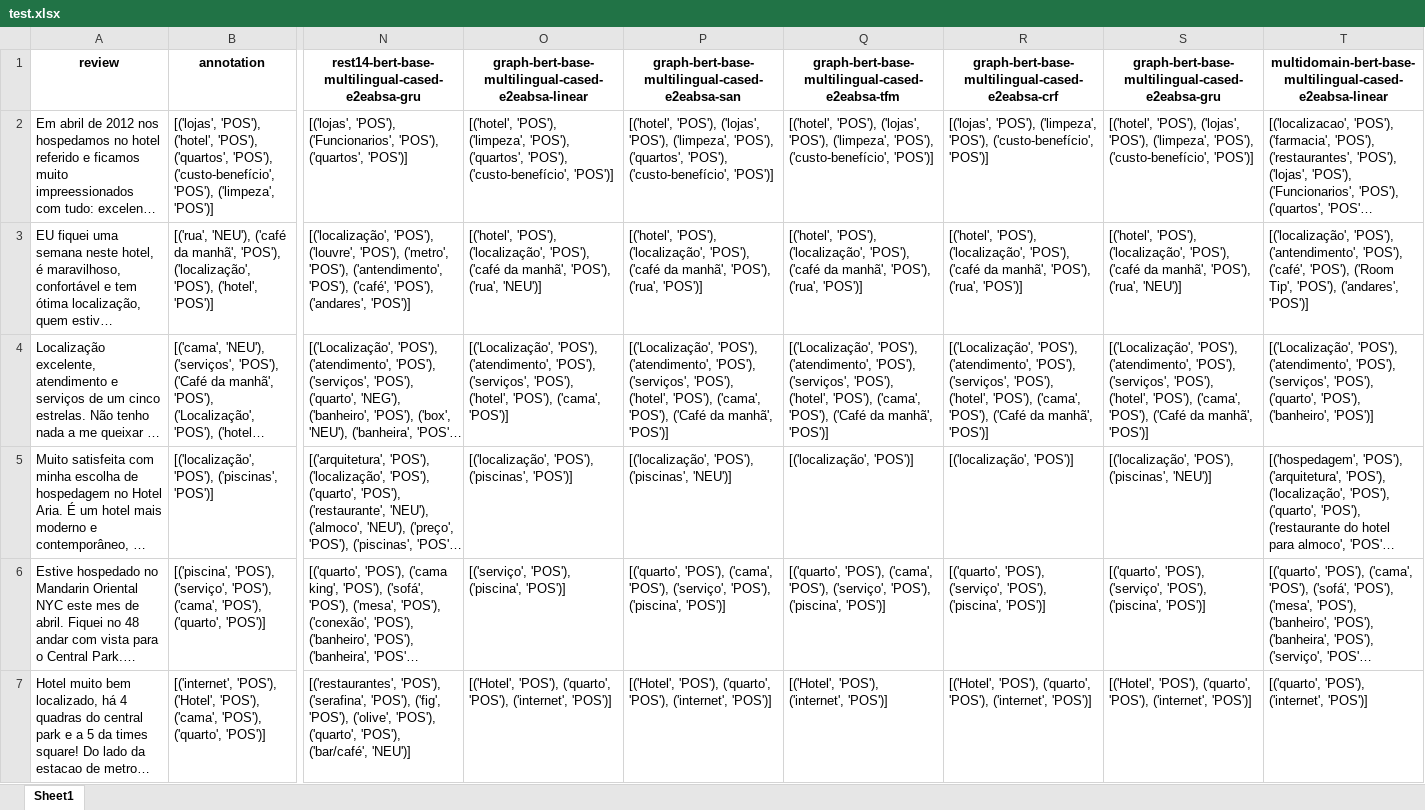
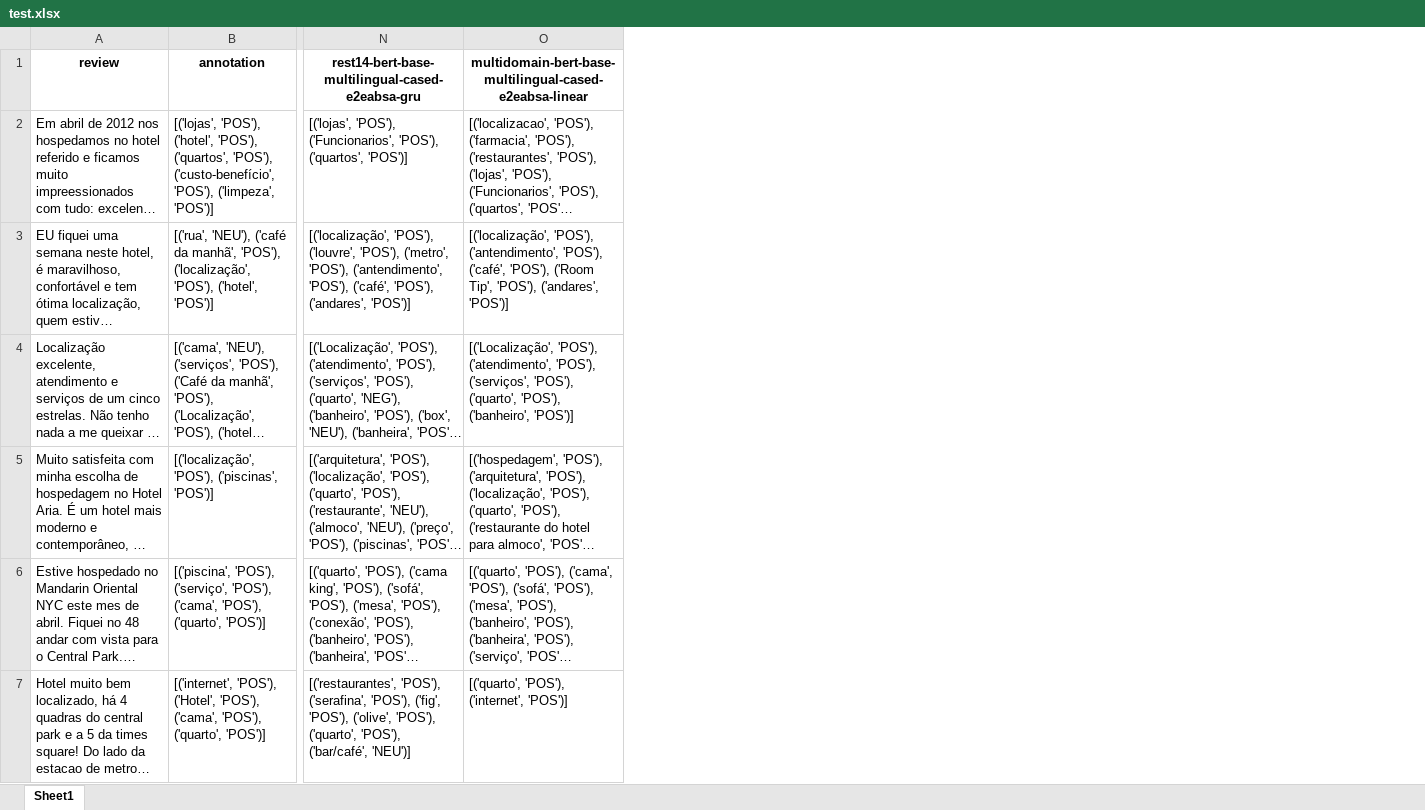
Before and after one commit to GuilhermeMarcon/consentiment, an Excel workbook: data/hotel22/test.xlsx, sheet Sheet1, drawn as a sheet; only a part is shown, gaps mark what is left out; long unchanged cells end in …; values as stored, in another font and other column widths than the file's, no borders; charts and pictures not drawn; the diff names each change by its address in the sheet, - before the commit and + after, or states it on an @@ line.

Commit message:
removed intermediary results

```diff
--- a/data/hotel22/test.xlsx (sheet Sheet1)
+++ b/data/hotel22/test.xlsx (sheet Sheet1)
-column O, rows 1-7: graph-bert-base-multilingual-cased-e2eabsa-linear | [('hotel', 'POS'), ('limpeza', 'POS'), ('quartos', 'POS'), ('custo-benefício', 'POS')] | [('hotel', 'POS'), ('localização', 'POS'), ('café da manhã', 'POS'), ('rua', 'NEU')] | [('Localização', 'POS'), ('atendimento', 'POS'), ('serviços', 'POS'), ('hotel', 'POS'), ('cama', 'POS')] | [('localização', 'POS'), ('piscinas', 'POS')] | [('serviço', 'POS'), ('piscina', 'POS')] | [('Hotel', 'POS'), ('quarto', 'POS'), ('internet', 'POS')]
-column P, rows 1-7: graph-bert-base-multilingual-cased-e2eabsa-san | [('hotel', 'POS'), ('lojas', 'POS'), ('limpeza', 'POS'), ('quartos', 'POS'), ('custo-benefício', 'POS')] | [('hotel', 'POS'), ('localização', 'POS'), ('café da manhã', 'POS'), ('rua', 'POS')] | [('Localização', 'POS'), ('atendimento', 'POS'), ('serviços', 'POS'), ('hotel', 'POS'), ('cama', 'POS'), ('Café da manhã', 'POS')] | [('localização', 'POS'), ('piscinas', 'NEU')] | [('quarto', 'POS'), ('cama', 'POS'), ('serviço', 'POS'), ('piscina', 'POS')] | [('Hotel', 'POS'), ('quarto', 'POS'), ('internet', 'POS')]
-column Q, rows 1-7: graph-bert-base-multilingual-cased-e2eabsa-tfm | [('hotel', 'POS'), ('lojas', 'POS'), ('limpeza', 'POS'), ('custo-benefício', 'POS')] | [('hotel', 'POS'), ('localização', 'POS'), ('café da manhã', 'POS'), ('rua', 'POS')] | [('Localização', 'POS'), ('atendimento', 'POS'), ('serviços', 'POS'), ('hotel', 'POS'), ('cama', 'POS'), ('Café da manhã', 'POS')] | [('localização', 'POS')] | [('quarto', 'POS'), ('cama', 'POS'), ('serviço', 'POS'), ('piscina', 'POS')] | [('Hotel', 'POS'), ('internet', 'POS')]
-column R, rows 1-7: graph-bert-base-multilingual-cased-e2eabsa-crf | [('lojas', 'POS'), ('limpeza', 'POS'), ('custo-benefício', 'POS')] | [('hotel', 'POS'), ('localização', 'POS'), ('café da manhã', 'POS'), ('rua', 'POS')] | [('Localização', 'POS'), ('atendimento', 'POS'), ('serviços', 'POS'), ('hotel', 'POS'), ('cama', 'POS'), ('Café da manhã', 'POS')] | [('localização', 'POS')] | [('quarto', 'POS'), ('serviço', 'POS'), ('piscina', 'POS')] | [('Hotel', 'POS'), ('quarto', 'POS'), ('internet', 'POS')]
-column S, rows 1-7: graph-bert-base-multilingual-cased-e2eabsa-gru | [('hotel', 'POS'), ('lojas', 'POS'), ('limpeza', 'POS'), ('custo-benefício', 'POS')] | [('hotel', 'POS'), ('localização', 'POS'), ('café da manhã', 'POS'), ('rua', 'NEU')] | [('Localização', 'POS'), ('atendimento', 'POS'), ('serviços', 'POS'), ('hotel', 'POS'), ('cama', 'POS'), ('Café da manhã', 'POS')] | [('localização', 'POS'), ('piscinas', 'NEU')] | [('quarto', 'POS'), ('serviço', 'POS'), ('piscina', 'POS')] | [('Hotel', 'POS'), ('quarto', 'POS'), ('internet', 'POS')]
```
